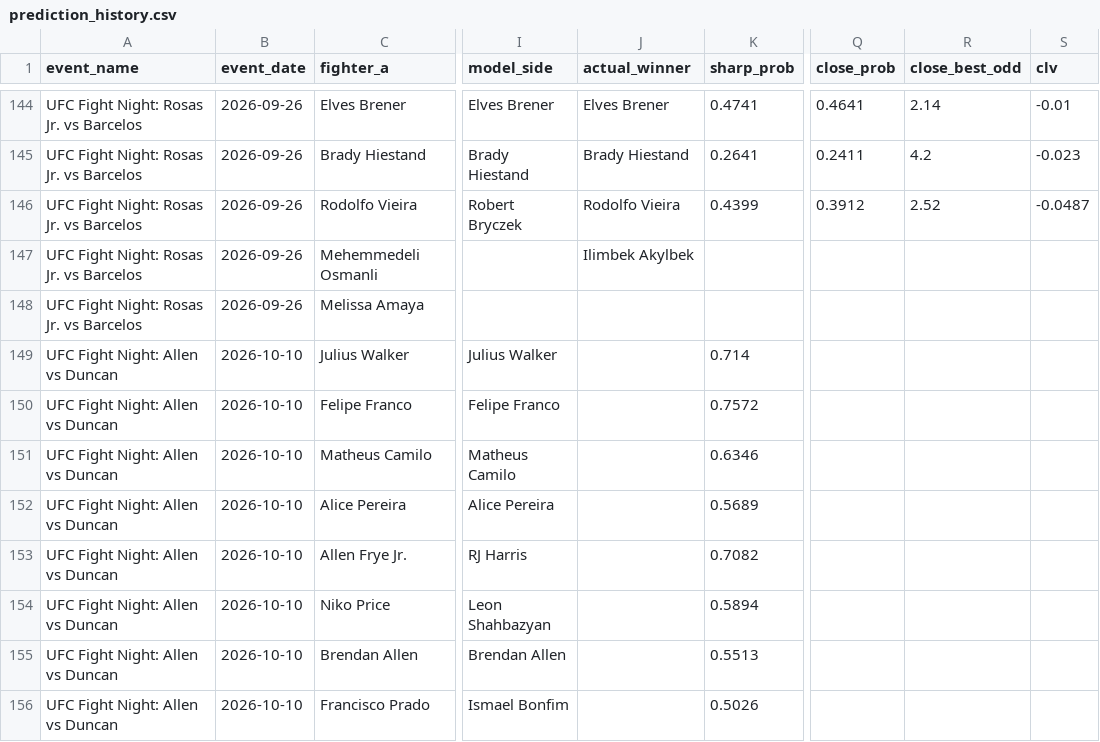
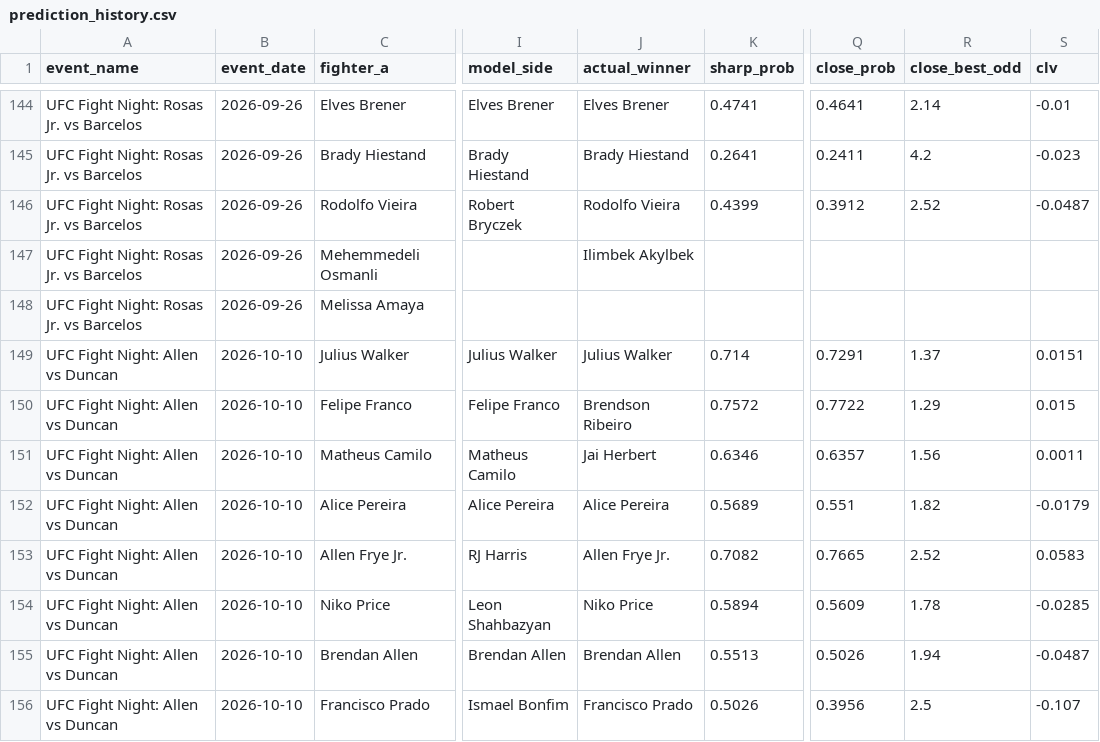
Before and after one commit to bergols/ufc-predictor, a CSV file: data/prediction_history.csv, drawn as a sheet; only a part is shown, gaps mark what is left out; the diff covers the shown part only; the diff names each change by its address in the sheet, - before the commit and + after, or states it on an @@ line.

Commit message:
Atualiza relatório: UFC Fight Night: Allen vs Duncan

```diff
--- a/data/prediction_history.csv
+++ b/data/prediction_history.csv
-J149 (actual_winner): (empty)
+J149 (actual_winner): Julius Walker
-Q149 (close_prob): (empty)
+Q149 (close_prob): 0.7291
-R149 (close_best_odd): (empty)
+R149 (close_best_odd): 1.37
-S149 (clv): (empty)
+S149 (clv): 0.0151
-J150 (actual_winner): (empty)
+J150 (actual_winner): Brendson Ribeiro
-Q150 (close_prob): (empty)
+Q150 (close_prob): 0.7722
-R150 (close_best_odd): (empty)
+R150 (close_best_odd): 1.29
-S150 (clv): (empty)
+S150 (clv): 0.015
-J151 (actual_winner): (empty)
+J151 (actual_winner): Jai Herbert
-Q151 (close_prob): (empty)
+Q151 (close_prob): 0.6357
-R151 (close_best_odd): (empty)
+R151 (close_best_odd): 1.56
-S151 (clv): (empty)
+S151 (clv): 0.0011
-J152 (actual_winner): (empty)
+J152 (actual_winner): Alice Pereira
-Q152 (close_prob): (empty)
+Q152 (close_prob): 0.551
-R152 (close_best_odd): (empty)
+R152 (close_best_odd): 1.82
-S152 (clv): (empty)
+S152 (clv): -0.0179
-J153 (actual_winner): (empty)
+J153 (actual_winner): Allen Frye Jr.
-Q153 (close_prob): (empty)
+Q153 (close_prob): 0.7665
-R153 (close_best_odd): (empty)
+R153 (close_best_odd): 2.52
-S153 (clv): (empty)
+S153 (clv): 0.0583
-J154 (actual_winner): (empty)
+J154 (actual_winner): Niko Price
-Q154 (close_prob): (empty)
+Q154 (close_prob): 0.5609
-R154 (close_best_odd): (empty)
+R154 (close_best_odd): 1.78
-S154 (clv): (empty)
+S154 (clv): -0.0285
-J155 (actual_winner): (empty)
+J155 (actual_winner): Brendan Allen
-Q155 (close_prob): (empty)
+Q155 (close_prob): 0.5026
-R155 (close_best_odd): (empty)
+R155 (close_best_odd): 1.94
-S155 (clv): (empty)
+S155 (clv): -0.0487
-J156 (actual_winner): (empty)
+J156 (actual_winner): Francisco Prado
-Q156 (close_prob): (empty)
+Q156 (close_prob): 0.3956
-R156 (close_best_odd): (empty)
+R156 (close_best_odd): 2.5
-S156 (clv): (empty)
+S156 (clv): -0.107
```
Also changed, not shown: 15 edited cells elsewhere in this file, 1 other file.
